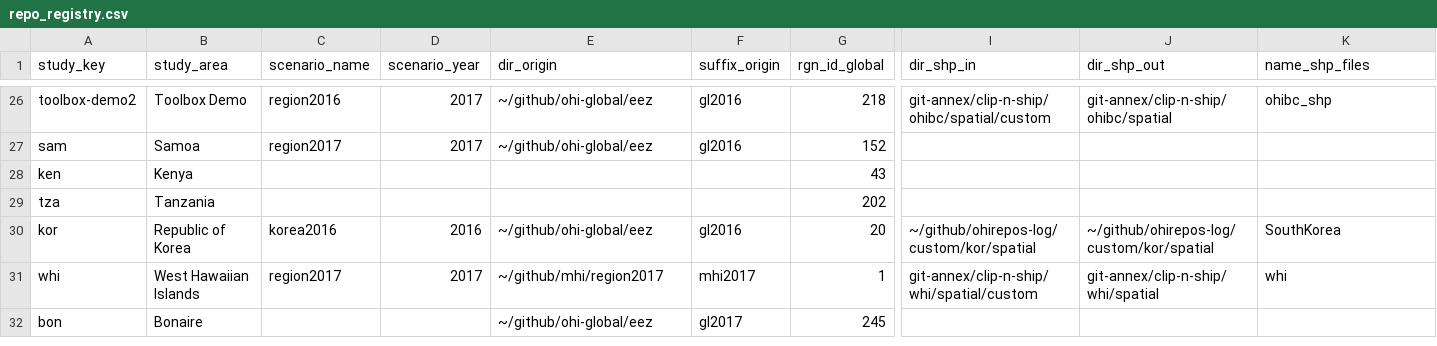
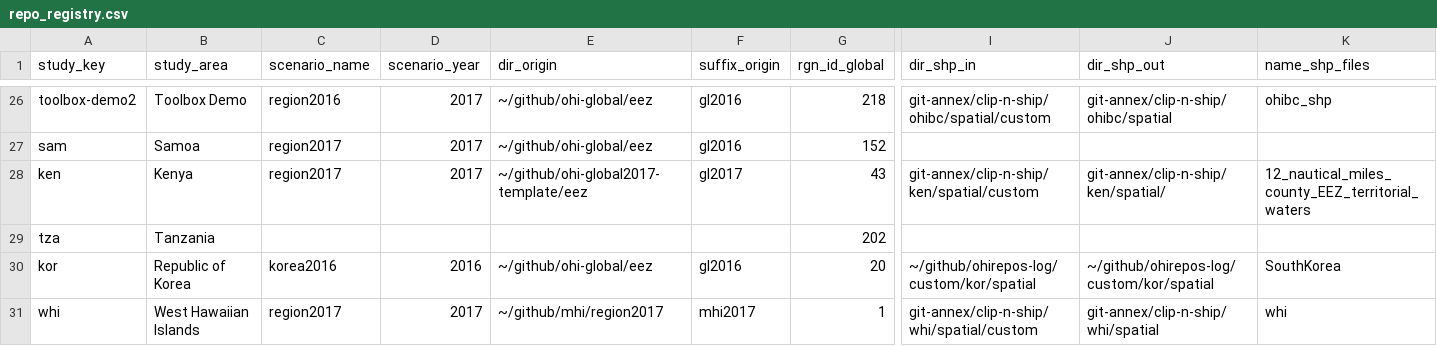
Before and after one commit to OHI-Science/ohirepos-log, a CSV file: repo_registry.csv, drawn as a sheet; only a part is shown, gaps mark what is left out; the shorter side is filled out with more unchanged rows; the diff names each change by its address in the sheet, - before the commit and + after, or states it on an @@ line.

```diff
--- a/repo_registry.csv
+++ b/repo_registry.csv
-C28 (scenario_name): (empty)
+C28 (scenario_name): region2017
-D28 (scenario_year): (empty)
+D28 (scenario_year): 2017
-E28 (dir_origin): (empty)
+E28 (dir_origin): ~/github/ohi-global2017-template/eez
-F28 (suffix_origin): (empty)
+F28 (suffix_origin): gl2017
-I28 (dir_shp_in): (empty)
+I28 (dir_shp_in): git-annex/clip-n-ship/ken/spatial/custom
-J28 (dir_shp_out): (empty)
+J28 (dir_shp_out): git-annex/clip-n-ship/ken/spatial/
-K28 (name_shp_files): (empty)
+K28 (name_shp_files): 12_nautical_miles_county_EEZ_territorial_waters
```
Also changed, not shown: 1 other file.
